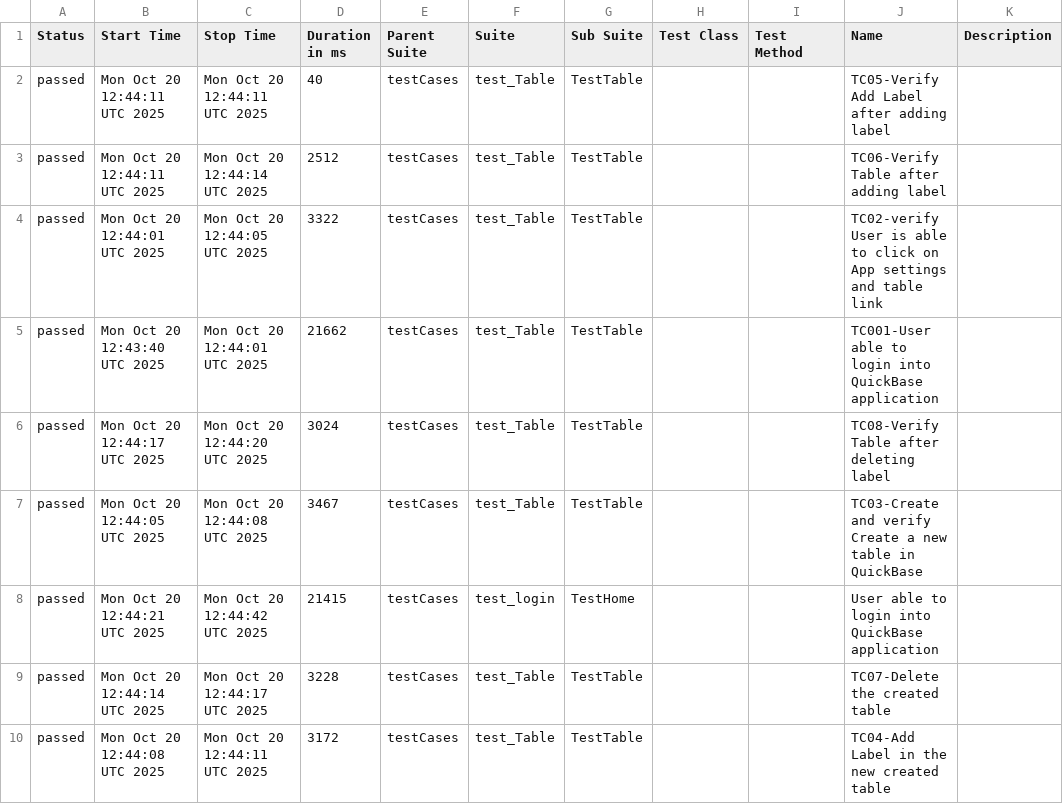
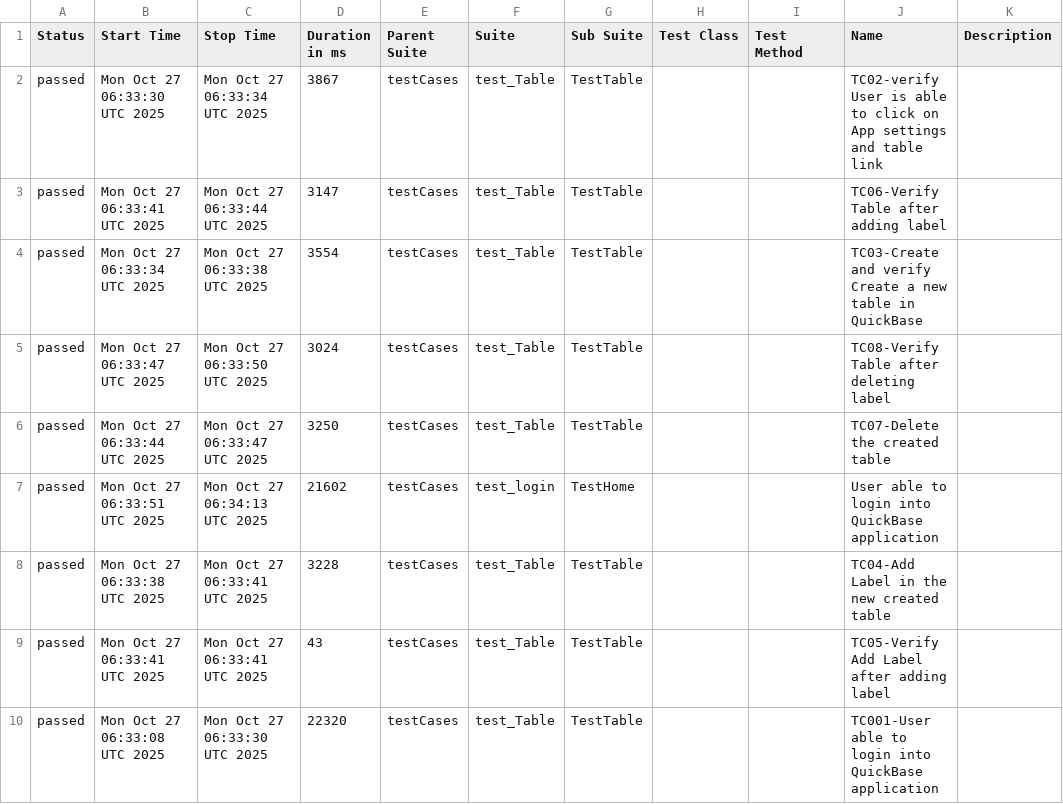
Before and after one commit to Aruna-gowda/quickBase, a CSV file: data/suites.csv, drawn as a sheet.

```diff
--- a/data/suites.csv
+++ b/data/suites.csv
@@ -1,10 +1,10 @@
 "Status","Start Time","Stop Time","Duration in ms","Parent Suite","Suite","Sub Suite","Test Class","Test Method","Name","Description"
-"passed","Mon Oct 20 12:44:11 UTC 2025","Mon Oct 20 12:44:11 UTC 2025","40","testCases","test_Table","TestTable","","","TC05-Verify Add Label after adding label",""
-"passed","Mon Oct 20 12:44:11 UTC 2025","Mon Oct 20 12:44:14 UTC 2025","2512","testCases","test_Table","TestTable","","","TC06-Verify Table after adding label",""
-"passed","Mon Oct 20 12:44:01 UTC 2025","Mon Oct 20 12:44:05 UTC 2025","3322","testCases","test_Table","TestTable","","","TC02-verify User is able to click on App settings and table link",""
-"passed","Mon Oct 20 12:43:40 UTC 2025","Mon Oct 20 12:44:01 UTC 2025","21662","testCases","test_Table","TestTable","","","TC001-User able to login into QuickBase application",""
-"passed","Mon Oct 20 12:44:17 UTC 2025","Mon Oct 20 12:44:20 UTC 2025","3024","testCases","test_Table","TestTable","","","TC08-Verify Table after deleting label",""
-"passed","Mon Oct 20 12:44:05 UTC 2025","Mon Oct 20 12:44:08 UTC 2025","3467","testCases","test_Table","TestTable","","","TC03-Create and verify Create a new table in QuickBase",""
-"passed","Mon Oct 20 12:44:21 UTC 2025","Mon Oct 20 12:44:42 UTC 2025","21415","testCases","test_login","TestHome","","","User able to login into QuickBase application",""
-"passed","Mon Oct 20 12:44:14 UTC 2025","Mon Oct 20 12:44:17 UTC 2025","3228","testCases","test_Table","TestTable","","","TC07-Delete the created table",""
-"passed","Mon Oct 20 12:44:08 UTC 2025","Mon Oct 20 12:44:11 UTC 2025","3172","testCases","test_Table","TestTable","","","TC04-Add Label in the new created table",""
+"passed","Mon Oct 27 06:33:30 UTC 2025","Mon Oct 27 06:33:34 UTC 2025","3867","testCases","test_Table","TestTable","","","TC02-verify User is able to click on App settings and table link",""
+"passed","Mon Oct 27 06:33:41 UTC 2025","Mon Oct 27 06:33:44 UTC 2025","3147","testCases","test_Table","TestTable","","","TC06-Verify Table after adding label",""
+"passed","Mon Oct 27 06:33:34 UTC 2025","Mon Oct 27 06:33:38 UTC 2025","3554","testCases","test_Table","TestTable","","","TC03-Create and verify Create a new table in QuickBase",""
+"passed","Mon Oct 27 06:33:47 UTC 2025","Mon Oct 27 06:33:50 UTC 2025","3024","testCases","test_Table","TestTable","","","TC08-Verify Table after deleting label",""
+"passed","Mon Oct 27 06:33:44 UTC 2025","Mon Oct 27 06:33:47 UTC 2025","3250","testCases","test_Table","TestTable","","","TC07-Delete the created table",""
+"passed","Mon Oct 27 06:33:51 UTC 2025","Mon Oct 27 06:34:13 UTC 2025","21602","testCases","test_login","TestHome","","","User able to login into QuickBase application",""
+"passed","Mon Oct 27 06:33:38 UTC 2025","Mon Oct 27 06:33:41 UTC 2025","3228","testCases","test_Table","TestTable","","","TC04-Add Label in the new created table",""
+"passed","Mon Oct 27 06:33:41 UTC 2025","Mon Oct 27 06:33:41 UTC 2025","43","testCases","test_Table","TestTable","","","TC05-Verify Add Label after adding label",""
+"passed","Mon Oct 27 06:33:08 UTC 2025","Mon Oct 27 06:33:30 UTC 2025","22320","testCases","test_Table","TestTable","","","TC001-User able to login into QuickBase application",""
```
Also changed, not shown: 31 other files.
